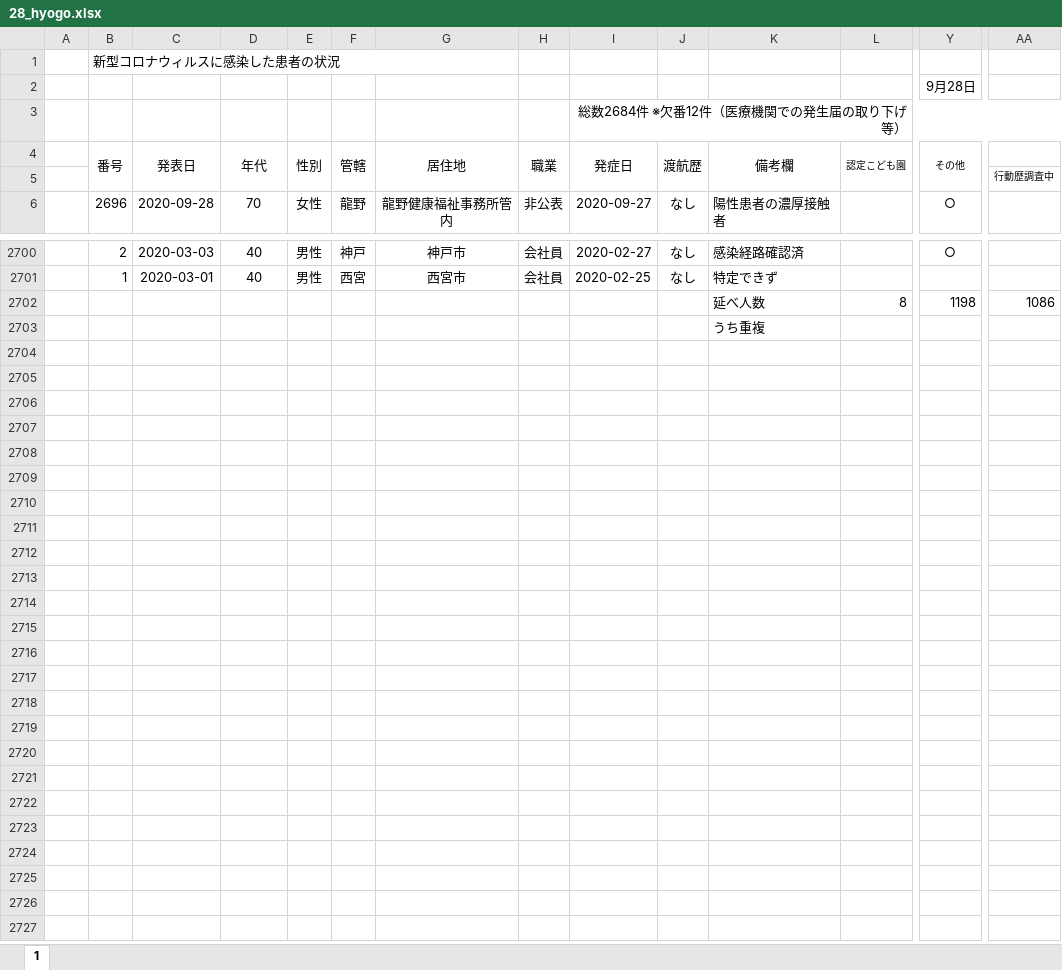
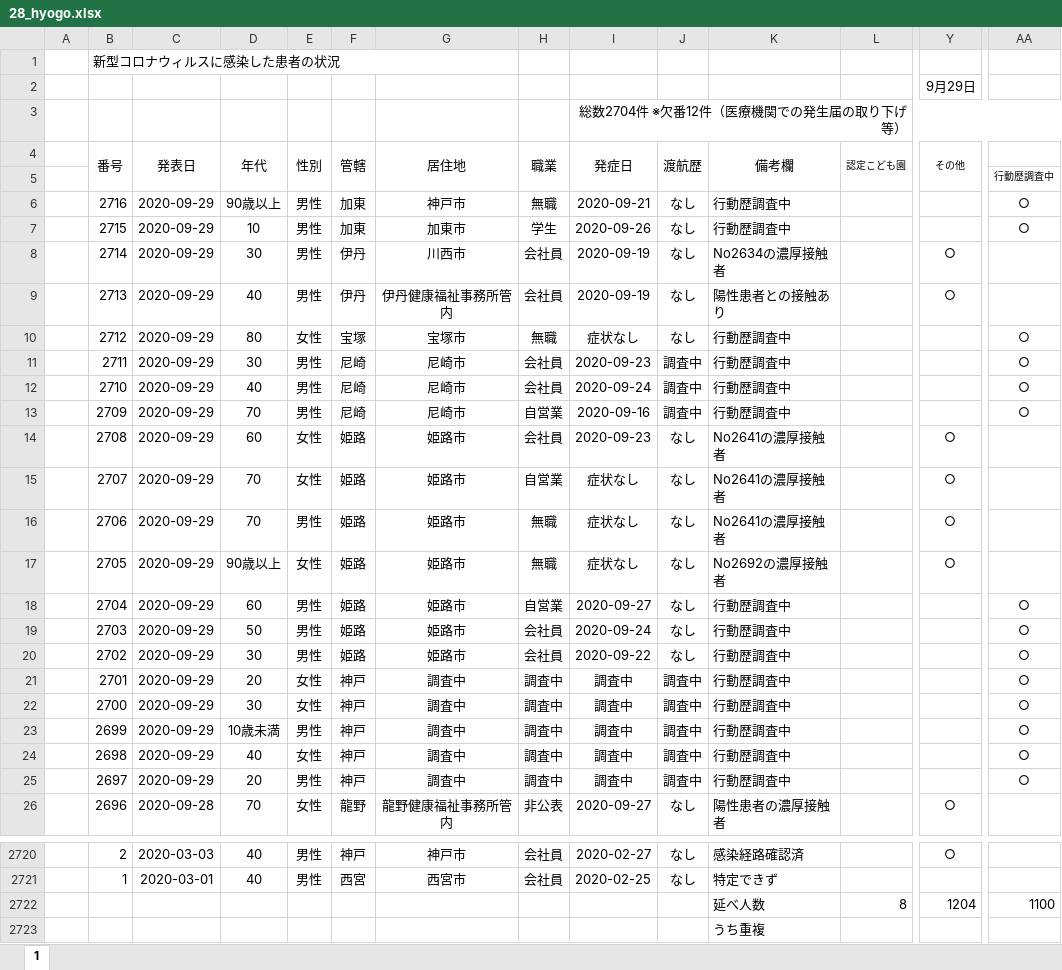
Before and after one commit to CalicoKater/covid-19, an Excel workbook: work/28_hyogo.xlsx, sheet 1, drawn as a sheet; only a part is shown, gaps mark what is left out; values as stored, in another font and other column widths than the file's, no borders; conditional formats not drawn; addresses are those after the commit; rows hold the shown columns only; the diff names each change by its address in the sheet, - before the commit and + after, or states it on an @@ line.

```diff
--- a/work/28_hyogo.xlsx (sheet 1)
+++ b/work/28_hyogo.xlsx (sheet 1)
-Y2 (その他): 9月28日
+Y2 (その他): 9月29日
-I3 (発症日): 総数2684件 ※欠番12件（医療機関での発生届の取り下げ等）
+I3 (発症日): 総数2704件 ※欠番12件（医療機関での発生届の取り下げ等）
+row 6:  | 2716 | 2020-09-29 | 90歳以上 | 男性 | 加東 | 神戸市 | 無職 | 2020-09-21 | なし | 行動歴調査中 |  |  | ○
+row 7:  | 2715 | 2020-09-29 | 10 | 男性 | 加東 | 加東市 | 学生 | 2020-09-26 | なし | 行動歴調査中 |  |  | ○
+row 8:  | 2714 | 2020-09-29 | 30 | 男性 | 伊丹 | 川西市 | 会社員 | 2020-09-19 | なし | No2634の濃厚接触者 |  | ○
+row 9:  | 2713 | 2020-09-29 | 40 | 男性 | 伊丹 | 伊丹健康福祉事務所管内 | 会社員 | 2020-09-19 | なし | 陽性患者との接触あり |  | ○
+row 10:  | 2712 | 2020-09-29 | 80 | 女性 | 宝塚 | 宝塚市 | 無職 | 症状なし | なし | 行動歴調査中 |  |  | ○
+row 11:  | 2711 | 2020-09-29 | 30 | 男性 | 尼崎 | 尼崎市 | 会社員 | 2020-09-23 | 調査中 | 行動歴調査中 |  |  | ○
+row 12:  | 2710 | 2020-09-29 | 40 | 男性 | 尼崎 | 尼崎市 | 会社員 | 2020-09-24 | 調査中 | 行動歴調査中 |  |  | ○
+row 13:  | 2709 | 2020-09-29 | 70 | 男性 | 尼崎 | 尼崎市 | 自営業 | 2020-09-16 | 調査中 | 行動歴調査中 |  |  | ○
+row 14:  | 2708 | 2020-09-29 | 60 | 女性 | 姫路 | 姫路市 | 会社員 | 2020-09-23 | なし | No2641の濃厚接触者 |  | ○
+row 15:  | 2707 | 2020-09-29 | 70 | 女性 | 姫路 | 姫路市 | 自営業 | 症状なし | なし | No2641の濃厚接触者 |  | ○
+row 16:  | 2706 | 2020-09-29 | 70 | 男性 | 姫路 | 姫路市 | 無職 | 症状なし | なし | No2641の濃厚接触者 |  | ○
+row 17:  | 2705 | 2020-09-29 | 90歳以上 | 女性 | 姫路 | 姫路市 | 無職 | 症状なし | なし | No2692の濃厚接触者 |  | ○
+row 18:  | 2704 | 2020-09-29 | 60 | 男性 | 姫路 | 姫路市 | 自営業 | 2020-09-27 | なし | 行動歴調査中 |  |  | ○
+row 19:  | 2703 | 2020-09-29 | 50 | 男性 | 姫路 | 姫路市 | 会社員 | 2020-09-24 | なし | 行動歴調査中 |  |  | ○
+row 20:  | 2702 | 2020-09-29 | 30 | 男性 | 姫路 | 姫路市 | 会社員 | 2020-09-22 | なし | 行動歴調査中 |  |  | ○
+row 21:  | 2701 | 2020-09-29 | 20 | 女性 | 神戸 | 調査中 | 調査中 | 調査中 | 調査中 | 行動歴調査中 |  |  | ○
+row 22:  | 2700 | 2020-09-29 | 30 | 女性 | 神戸 | 調査中 | 調査中 | 調査中 | 調査中 | 行動歴調査中 |  |  | ○
+row 23:  | 2699 | 2020-09-29 | 10歳未満 | 男性 | 神戸 | 調査中 | 調査中 | 調査中 | 調査中 | 行動歴調査中 |  |  | ○
+row 24:  | 2698 | 2020-09-29 | 40 | 女性 | 神戸 | 調査中 | 調査中 | 調査中 | 調査中 | 行動歴調査中 |  |  | ○
+row 25:  | 2697 | 2020-09-29 | 20 | 男性 | 神戸 | 調査中 | 調査中 | 調査中 | 調査中 | 行動歴調査中 |  |  | ○
-Y2722 (その他): 1198
+Y2722 (その他): 1204
-AA2722: 1086
+AA2722: 1100
```
Also changed, not shown: formulas that keep their value, work/16_toyama2.xlsx, work/19_yamanashi.xlsx, 26 other files.
